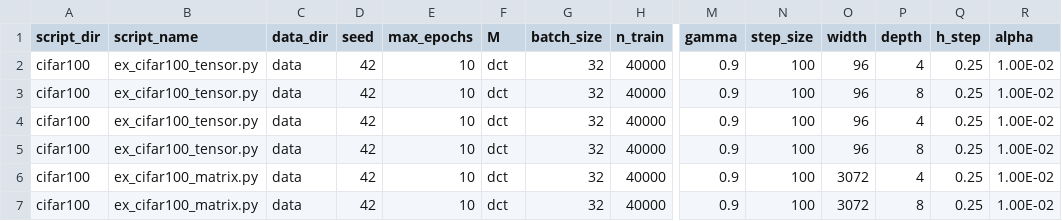
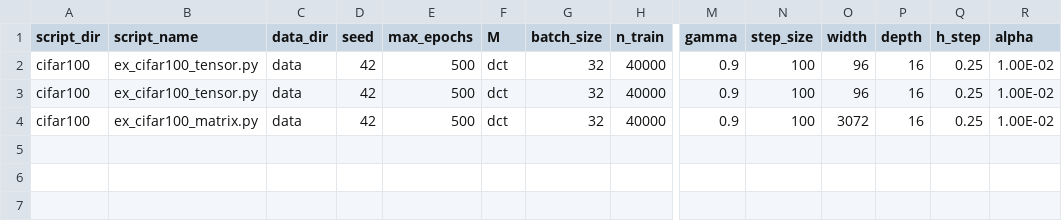
Before and after one commit to elizabethnewman/tnn, a CSV file: examples/cifar100_paper.csv, drawn as a sheet; only a part is shown, gaps mark what is left out; removed rows and columns are numbered as before the commit, all else as after; rows hold the shown columns only; the diff names each change by its address in the sheet, - before the commit and + after, or states it on an @@ line.

```diff
--- a/examples/cifar100_paper.csv
+++ b/examples/cifar100_paper.csv
-E2 (max_epochs): 10
+E2 (max_epochs): 500
-P2 (depth): 4
+P2 (depth): 16
-row 3: cifar100 | ex_cifar100_tensor.py | data | 42 | 10 | dct | 32 | 40000 | 0.9 | 100 | 96 | 8 | 0.25 | 1.00E-02
-E3 (max_epochs): 10
+E3 (max_epochs): 500
-P3 (depth): 4
+P3 (depth): 16
-row 5: cifar100 | ex_cifar100_tensor.py | data | 42 | 10 | dct | 32 | 40000 | 0.9 | 100 | 96 | 8 | 0.25 | 1.00E-02
-E4 (max_epochs): 10
+E4 (max_epochs): 500
-P4 (depth): 4
+P4 (depth): 16
-row 7: cifar100 | ex_cifar100_matrix.py | data | 42 | 10 | dct | 32 | 40000 | 0.9 | 100 | 3072 | 8 | 0.25 | 1.00E-02
```
Also changed, not shown: examples/autoencoder_paper.csv.
